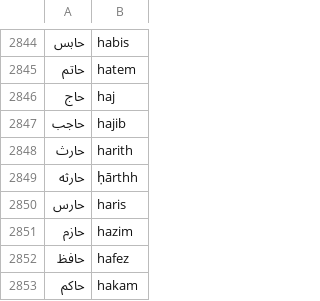
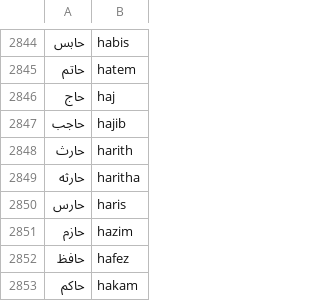
Before and after one commit to TechForPalestine/palestine-datasets, a CSV file: scripts/data/common/killed-in-gaza/data/dict_ar_en.csv, drawn as a sheet; only a part is shown, gaps mark what is left out; the diff names each change by its address in the sheet, - before the commit and + after, or states it on an @@ line.

```diff
--- a/scripts/data/common/killed-in-gaza/data/dict_ar_en.csv
+++ b/scripts/data/common/killed-in-gaza/data/dict_ar_en.csv
-B2849: ḥārthh
+B2849: haritha
```
Also changed, not shown: scripts/data/common/killed-in-gaza/data/dict_ar_ar.csv, 4 other files.
